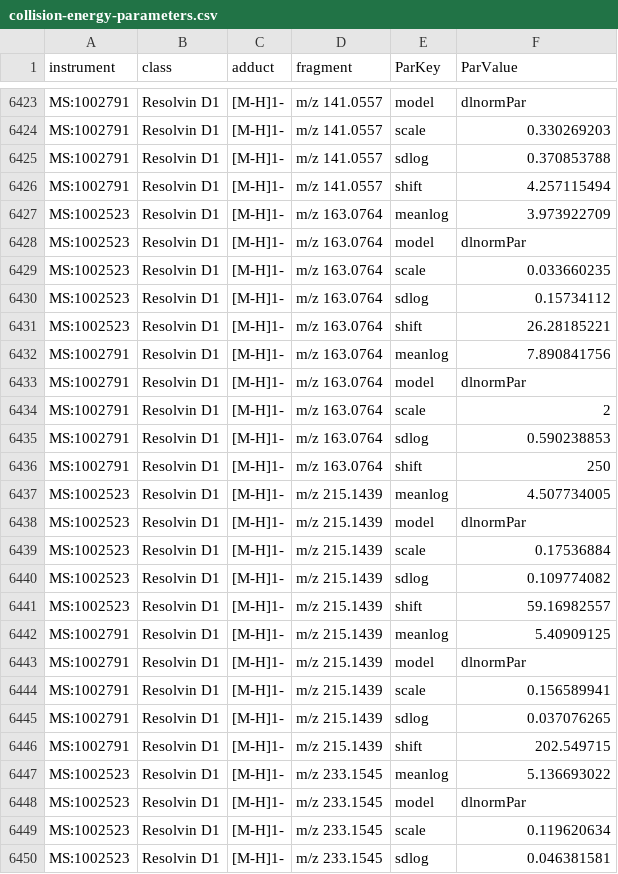
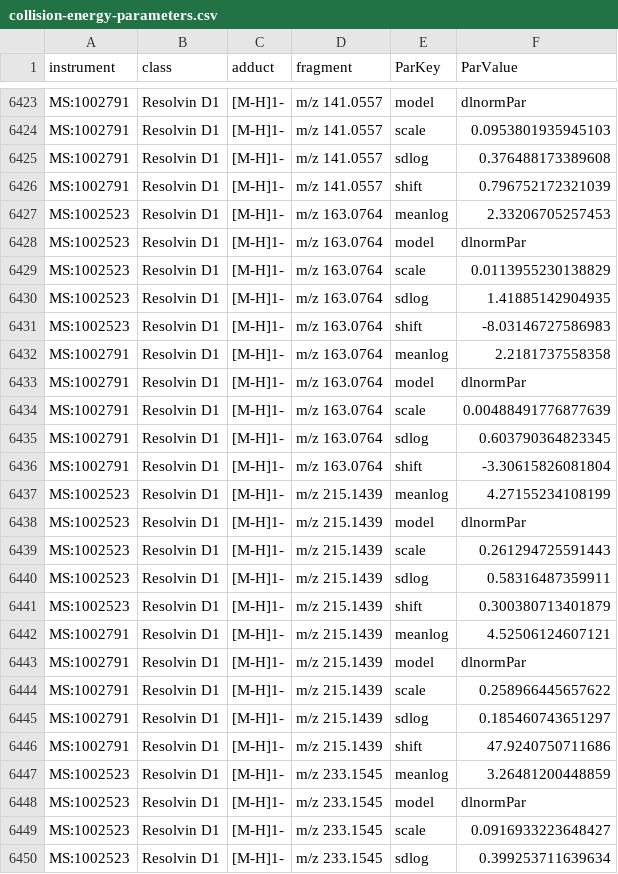
Before and after one commit to lifs-tools/lipidcreator, a CSV file: LipidCreator/data/collision-energy-parameters.csv, drawn as a sheet; only a part is shown, gaps mark what is left out; the diff covers the shown part only; the diff names each change by its address in the sheet, - before the commit and + after, or states it on an @@ line.

```diff
--- a/LipidCreator/data/collision-energy-parameters.csv
+++ b/LipidCreator/data/collision-energy-parameters.csv
-F6424 (ParValue): 0.330269203
+F6424 (ParValue): 0.0953801935945103
-F6425 (ParValue): 0.370853788
+F6425 (ParValue): 0.376488173389608
-F6426 (ParValue): 4.257115494
+F6426 (ParValue): 0.796752172321039
-F6427 (ParValue): 3.973922709
+F6427 (ParValue): 2.33206705257453
-F6429 (ParValue): 0.033660235
+F6429 (ParValue): 0.0113955230138829
-F6430 (ParValue): 0.15734112
+F6430 (ParValue): 1.41885142904935
-F6431 (ParValue): 26.28185221
+F6431 (ParValue): -8.03146727586983
-F6432 (ParValue): 7.890841756
+F6432 (ParValue): 2.2181737558358
-F6434 (ParValue): 2
+F6434 (ParValue): 0.00488491776877639
-F6435 (ParValue): 0.590238853
+F6435 (ParValue): 0.603790364823345
-F6436 (ParValue): 250
+F6436 (ParValue): -3.30615826081804
-F6437 (ParValue): 4.507734005
+F6437 (ParValue): 4.27155234108199
-F6439 (ParValue): 0.17536884
+F6439 (ParValue): 0.261294725591443
-F6440 (ParValue): 0.109774082
+F6440 (ParValue): 0.58316487359911
-F6441 (ParValue): 59.16982557
+F6441 (ParValue): 0.300380713401879
-F6442 (ParValue): 5.40909125
+F6442 (ParValue): 4.52506124607121
-F6444 (ParValue): 0.156589941
+F6444 (ParValue): 0.258966445657622
-F6445 (ParValue): 0.037076265
+F6445 (ParValue): 0.185460743651297
-F6446 (ParValue): 202.549715
+F6446 (ParValue): 47.9240750711686
-F6447 (ParValue): 5.136693022
+F6447 (ParValue): 3.26481200448859
-F6449 (ParValue): 0.119620634
+F6449 (ParValue): 0.0916933223648427
-F6450 (ParValue): 0.046381581
+F6450 (ParValue): 0.399253711639634
```
Also changed, not shown: 136 edited cells elsewhere in this file.
